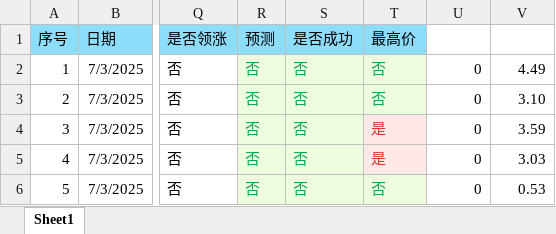
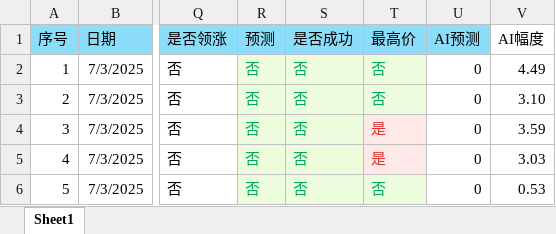
Before and after one commit to mountaingao/trade, an Excel workbook: dataanalysis/alert/0703.xlsx, sheet Sheet1, drawn as a sheet; only a part is shown, gaps mark what is left out; values as stored, in another font and other column widths than the file's, no borders; the diff names each change by its address in the sheet, - before the commit and + after, or states it on an @@ line.

```diff
--- a/dataanalysis/alert/0703.xlsx (sheet Sheet1)
+++ b/dataanalysis/alert/0703.xlsx (sheet Sheet1)
-U1: (empty)
+U1: AI预测
-U1 fill: none
+U1 fill: #8CDDFA
-V1: (empty)
+V1: AI幅度
```
Also changed, not shown: dataanalysis/alert/0701.xlsx, dataanalysis/alert/0702.xlsx, 7 other files.
